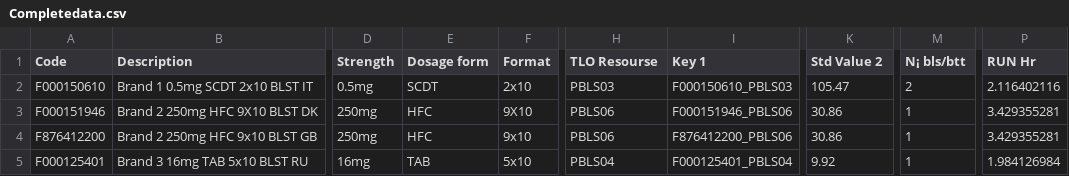
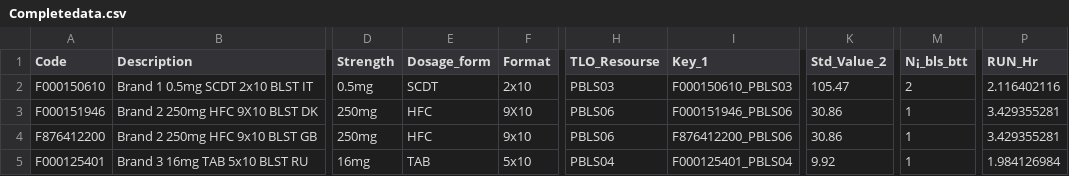
Before and after one commit to rodriguezgutierrez/graphdatabase, a CSV file: Completedata.csv, drawn as a sheet; only a part is shown, gaps mark what is left out; the diff names each change by its address in the sheet, - before the commit and + after, or states it on an @@ line.

Commit message:
Update Completedata.csv

```diff
--- a/Completedata.csv
+++ b/Completedata.csv
-E1: Dosage form
+E1: Dosage_form
-H1: TLO Resourse
+H1: TLO_Resourse
-I1: Key 1
+I1: Key_1
-K1: Std Value 2
+K1: Std_Value_2
-M1: N¡ bls/btt
+M1: N¡_bls_btt
-P1: RUN Hr
+P1: RUN_Hr
```
